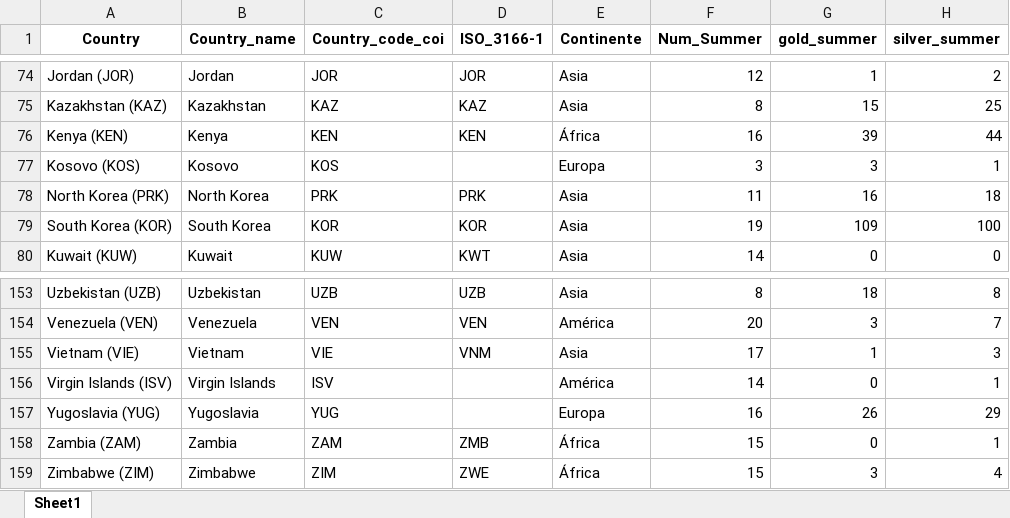
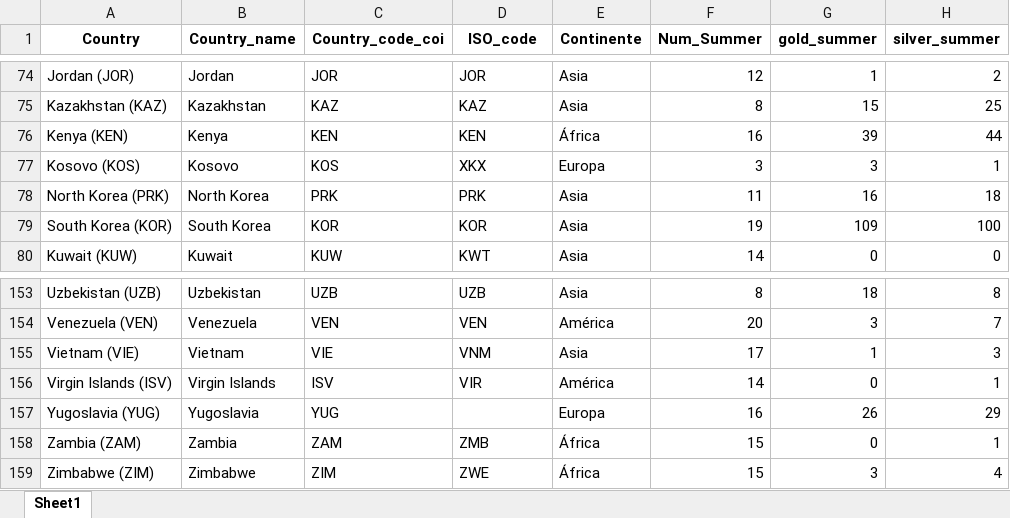
Before and after one commit to leodan52/OlympicMedalsByCountry, an Excel workbook: data/olympics_excel.xlsx, sheet Sheet1, drawn as a sheet; only a part is shown, gaps mark what is left out; values as stored, in another font and other column widths than the file's, no borders; the diff names each change by its address in the sheet, - before the commit and + after, or states it on an @@ line.

```diff
--- a/data/olympics_excel.xlsx (sheet Sheet1)
+++ b/data/olympics_excel.xlsx (sheet Sheet1)
-D1: ISO_3166-1
+D1: ISO_code
-D77 (ISO_code): (empty)
+D77 (ISO_code): XKX
-D156 (ISO_code): (empty)
+D156 (ISO_code): VIR
```
Also changed, not shown: 5 other files.
